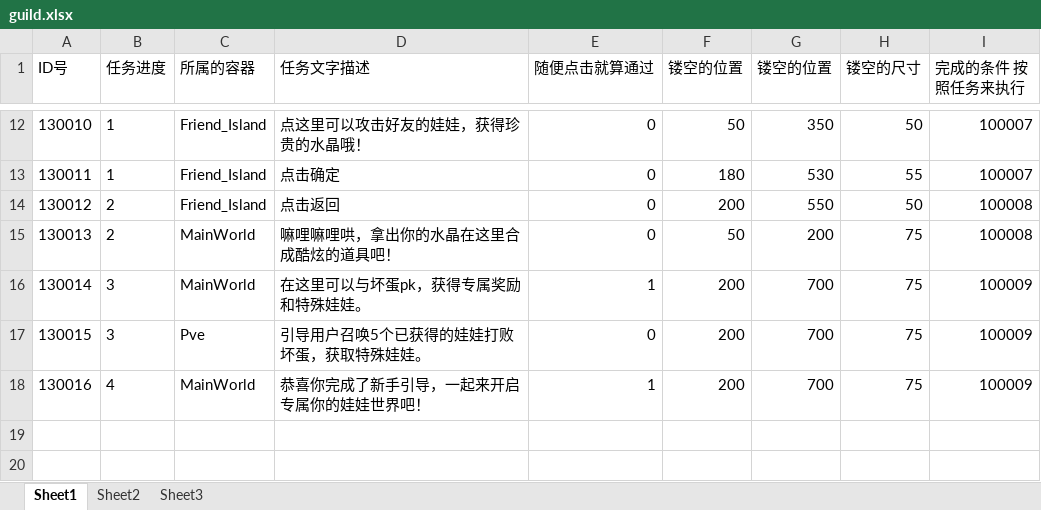
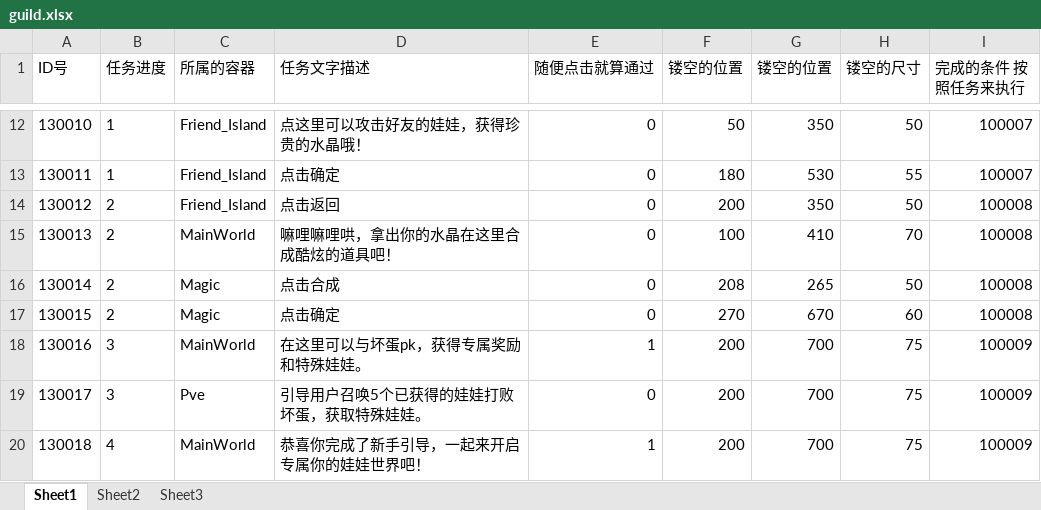
Before and after one commit to sorryone/GrabDoll, an Excel workbook: grabDoll/config/guild.xlsx, sheet Sheet1, drawn as a sheet; only a part is shown, gaps mark what is left out; values as stored, in another font and other column widths than the file's, no borders; addresses are those after the commit; the diff names each change by its address in the sheet, - before the commit and + after, or states it on an @@ line.

```diff
--- a/grabDoll/config/guild.xlsx (sheet Sheet1)
+++ b/grabDoll/config/guild.xlsx (sheet Sheet1)
-G14 (镂空的位置): 550
+G14 (镂空的位置): 350
-F15 (镂空的位置): 50
+F15 (镂空的位置): 100
-G15 (镂空的位置): 200
+G15 (镂空的位置): 410
-H15 (镂空的尺寸): 75
+H15 (镂空的尺寸): 70
+row 16: 130014 | 2 | Magic | 点击合成 | 0 | 208 | 265 | 50 | 100008
+row 17: 130015 | 2 | Magic | 点击确定 | 0 | 270 | 670 | 60 | 100008
@@ column A (ID号) renumbered from row 18 down @@
```
Also changed, not shown: grabDoll/config/artifact.xlsx.
